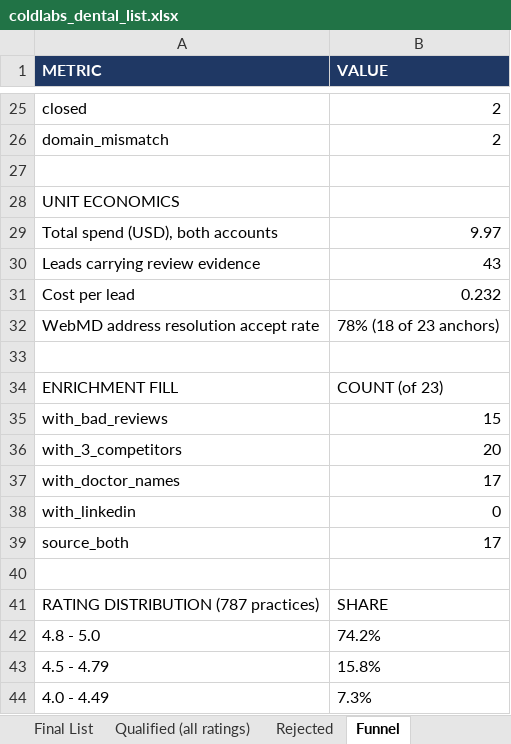
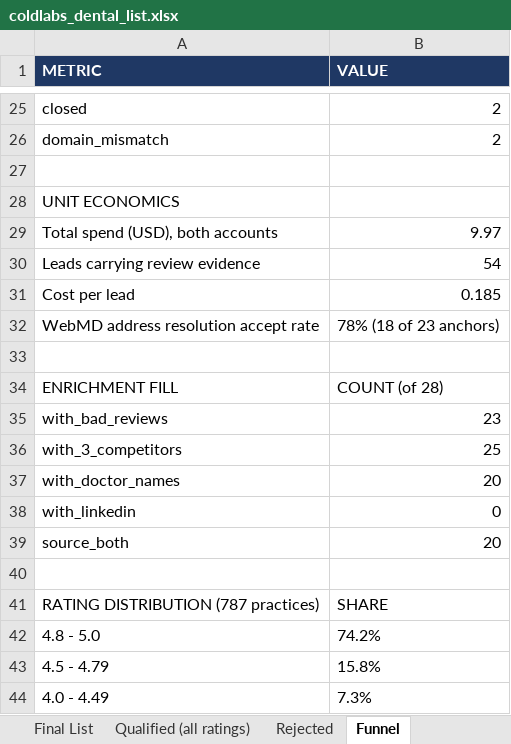
Before and after one commit to Me-Garvit/coldlabs-dental-gtm, an Excel workbook: deliverables/coldlabs_dental_list.xlsx, sheet Funnel, drawn as a sheet; only a part is shown, gaps mark what is left out; values as stored, in another font and other column widths than the file's, no borders; the diff covers the shown part only; the diff names each change by its address in the sheet, - before the commit and + after, or states it on an @@ line.

```diff
--- a/deliverables/coldlabs_dental_list.xlsx (sheet Funnel)
+++ b/deliverables/coldlabs_dental_list.xlsx (sheet Funnel)
-B30 (VALUE): 43
+B30 (VALUE): 54
-B31 (VALUE): 0.232
+B31 (VALUE): 0.185
-B34 (VALUE): COUNT (of 23)
+B34 (VALUE): COUNT (of 28)
-B35 (VALUE): 15
+B35 (VALUE): 23
-B36 (VALUE): 20
+B36 (VALUE): 25
-B37 (VALUE): 17
+B37 (VALUE): 20
-B39 (VALUE): 17
+B39 (VALUE): 20
```
Also changed, not shown: 2 added rows, 2 removed rows and 15 edited cells elsewhere in this sheet, sheet Doctors, sheet Momentum (good rating, bad tren, sheet Qualified (all ratings), sheet Rejected, sheet Final List, sheet QA Report, 11 other files.
